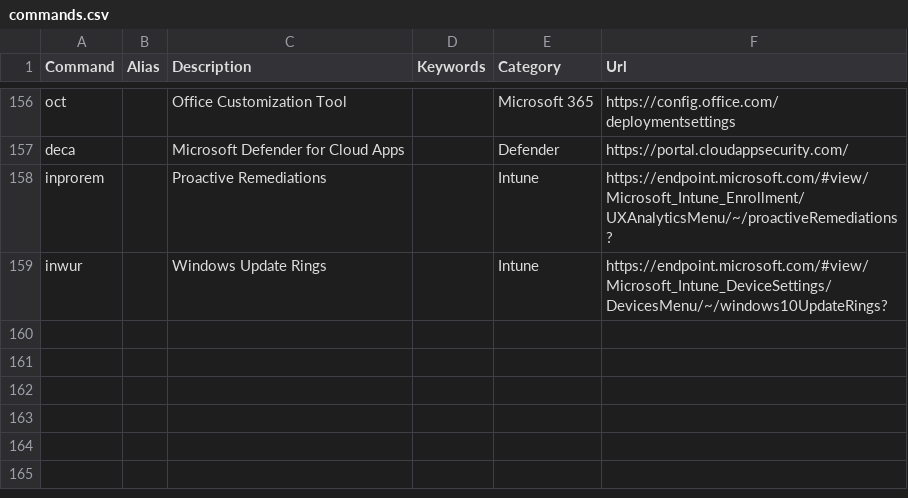
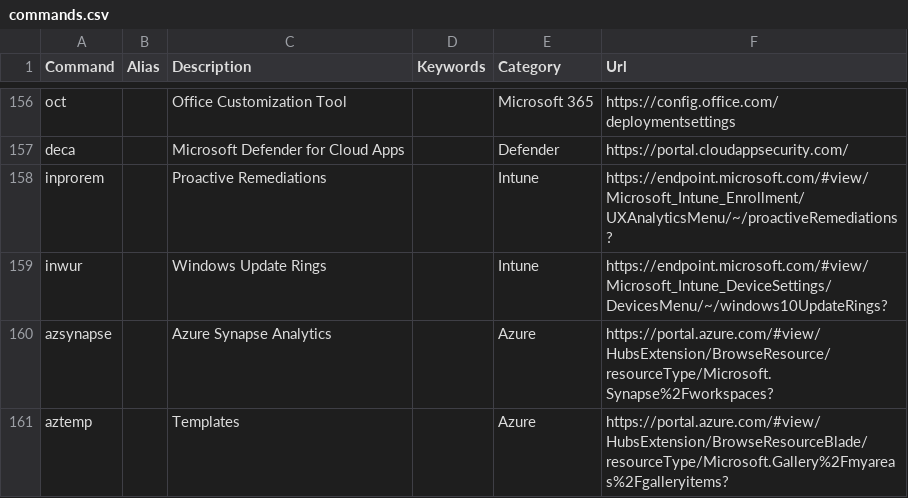
Before and after one commit to merill/cmd, a CSV file: website/config/commands.csv, drawn as a sheet; only a part is shown, gaps mark what is left out.

Commit message:
Add Azure Synapse Analytics & Templates

```diff
--- a/website/config/commands.csv
+++ b/website/config/commands.csv
@@ -159 +159,3 @@ inprorem,,Proactive Remediations,,Intune,https://endpoint.microsoft.com/#view/Mi
 inwur,,Windows Update Rings,,Intune,https://endpoint.microsoft.com/#view/Microsoft_Intune_DeviceSettings/DevicesMenu/~/windows10UpdateRings?
+azsynapse,,Azure Synapse Analytics,,Azure,https://portal.azure.com/#view/HubsExtension/BrowseResource/resourceType/Microsoft.Synapse%2Fworkspaces?
+aztemp,,Templates,,Azure,https://portal.azure.com/#view/HubsExtension/BrowseResourceBlade/resourceType/Microsoft.Gallery%2Fmyareas%2Fgalleryitems?
```
